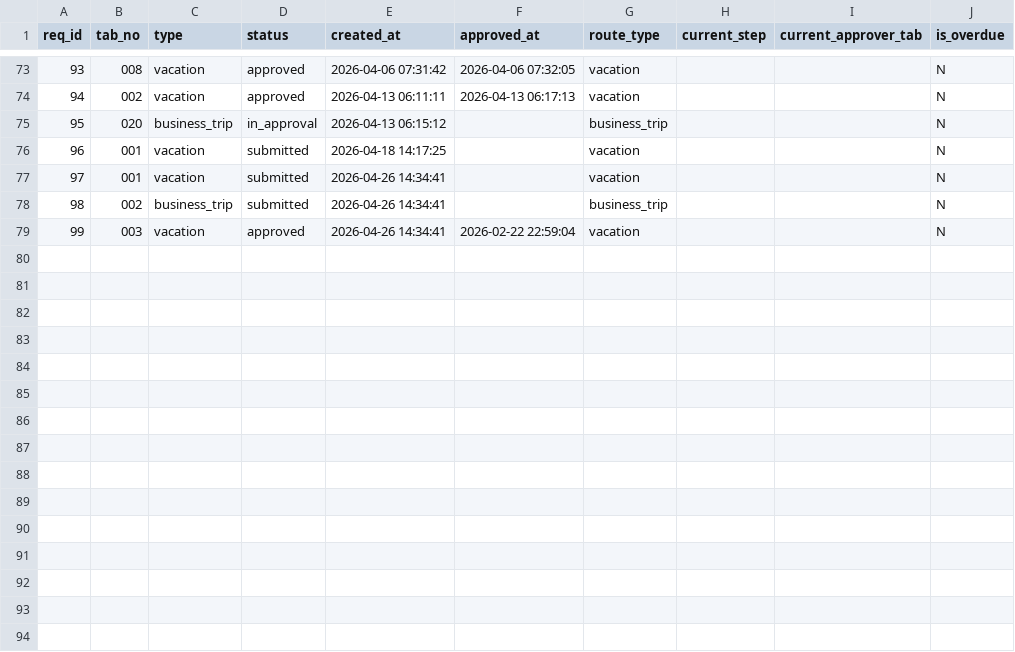
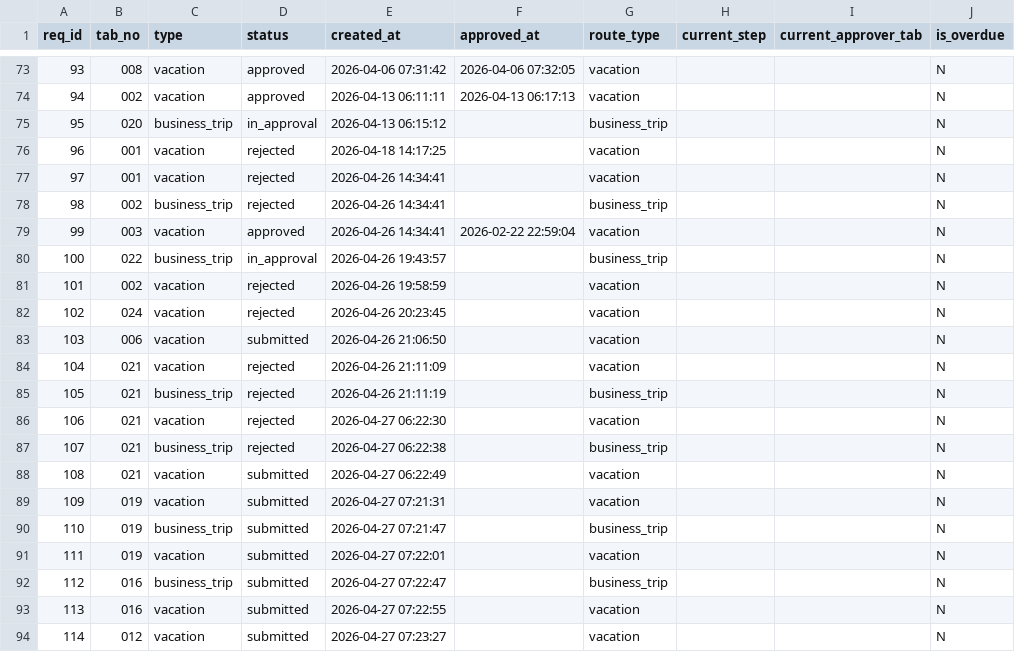
Before and after one commit to Helen11-png/coursework_2nd_term_bachelor, a CSV file: data/requests.csv, drawn as a sheet; only a part is shown, gaps mark what is left out; the diff covers the shown part only.

```diff
--- a/data/requests.csv
+++ b/data/requests.csv
@@ -75,5 +75,20 @@ req_id,tab_no,type,status,created_at,approved_at,route_type,current_step,current
 95,020,business_trip,in_approval,2026-04-13 06:15:12,,business_trip,,,N
-96,001,vacation,submitted,2026-04-18 14:17:25,,vacation,,,N
-97,001,vacation,submitted,2026-04-26 14:34:41,,vacation,,,N
-98,002,business_trip,submitted,2026-04-26 14:34:41,,business_trip,,,N
+96,001,vacation,rejected,2026-04-18 14:17:25,,vacation,,,N
+97,001,vacation,rejected,2026-04-26 14:34:41,,vacation,,,N
+98,002,business_trip,rejected,2026-04-26 14:34:41,,business_trip,,,N
 99,003,vacation,approved,2026-04-26 14:34:41,2026-02-22 22:59:04,vacation,,,N
+100,022,business_trip,in_approval,2026-04-26 19:43:57,,business_trip,,,N
+101,002,vacation,rejected,2026-04-26 19:58:59,,vacation,,,N
+102,024,vacation,rejected,2026-04-26 20:23:45,,vacation,,,N
+103,006,vacation,submitted,2026-04-26 21:06:50,,vacation,,,N
+104,021,vacation,rejected,2026-04-26 21:11:09,,vacation,,,N
+105,021,business_trip,rejected,2026-04-26 21:11:19,,business_trip,,,N
+106,021,vacation,rejected,2026-04-27 06:22:30,,vacation,,,N
+107,021,business_trip,rejected,2026-04-27 06:22:38,,business_trip,,,N
+108,021,vacation,submitted,2026-04-27 06:22:49,,vacation,,,N
+109,019,vacation,submitted,2026-04-27 07:21:31,,vacation,,,N
+110,019,business_trip,submitted,2026-04-27 07:21:47,,business_trip,,,N
+111,019,vacation,submitted,2026-04-27 07:22:01,,vacation,,,N
+112,016,business_trip,submitted,2026-04-27 07:22:47,,business_trip,,,N
+113,016,vacation,submitted,2026-04-27 07:22:55,,vacation,,,N
+114,012,vacation,submitted,2026-04-27 07:23:27,,vacation,,,N
```
Also changed, not shown: 12 added rows elsewhere in this file, data/approval_steps.csv, data/kpi_summary.csv, 4 other files.
